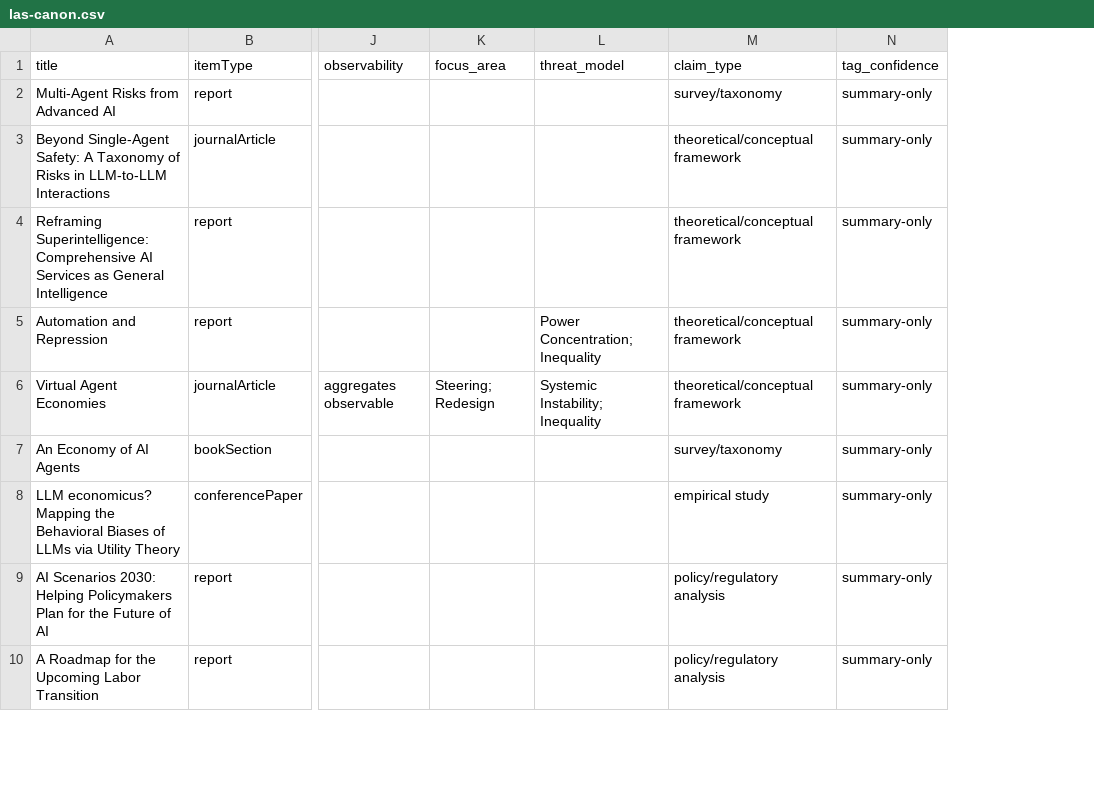
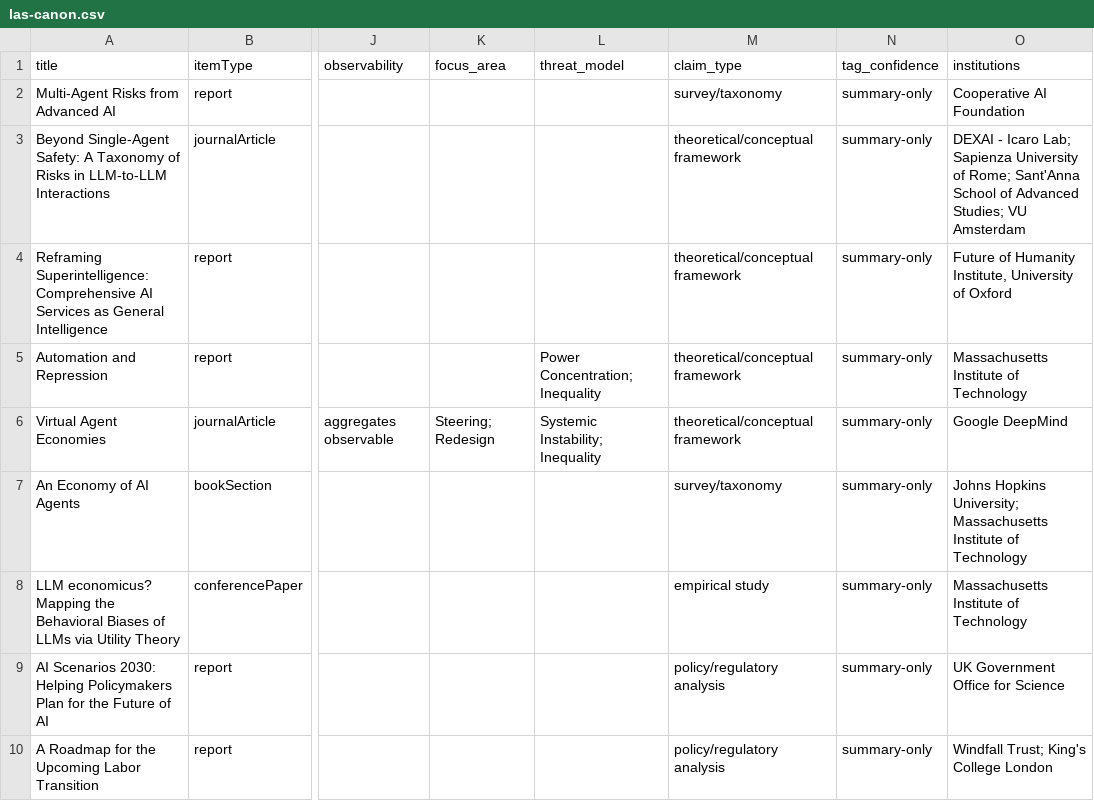
Before and after one commit to Gigascale-Labs/largeagentsystems.org, a CSV file: data/las-canon.csv, drawn as a sheet; only a part is shown, gaps mark what is left out; the diff names each change by its address in the sheet, - before the commit and + after, or states it on an @@ line.

```diff
--- a/data/las-canon.csv
+++ b/data/las-canon.csv
+column O (institutions), rows 2-10: Cooperative AI Foundation | DEXAI - Icaro Lab; Sapienza University of Rome; Sant'Anna School of Advanced Studies; VU Amsterdam | Future of Humanity Institute, University of Oxford | Massachusetts Institute of Technology | Google DeepMind | Johns Hopkins University; Massachusetts Institute of Technology | Massachusetts Institute of Technology | UK Government Office for Science | Windfall Trust; King's College London
```
Also changed, not shown: 3 other files.
